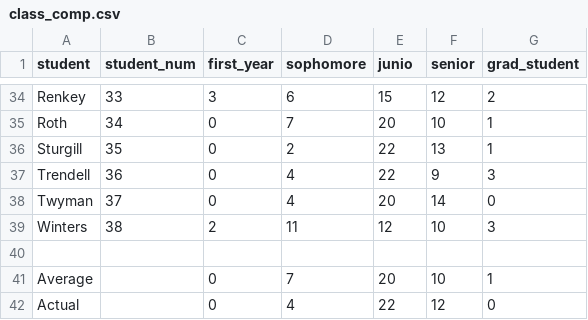
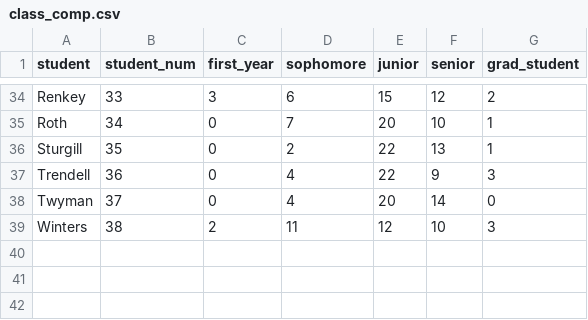
Before and after one commit to dwillis/jour405, a CSV file: data/class_comp.csv, drawn as a sheet; only a part is shown, gaps mark what is left out; the diff names each change by its address in the sheet, - before the commit and + after, or states it on an @@ line.

Commit message:
added class composition

```diff
--- a/data/class_comp.csv
+++ b/data/class_comp.csv
-E1: junio
+E1: junior
-row 40: (empty)
-row 41: Average |  | 0 | 7 | 20 | 10 | 1
-row 42: Actual |  | 0 | 4 | 22 | 12 | 0
```
